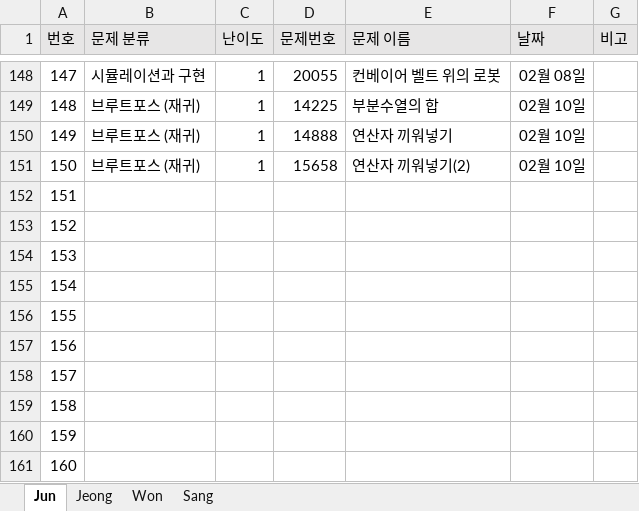
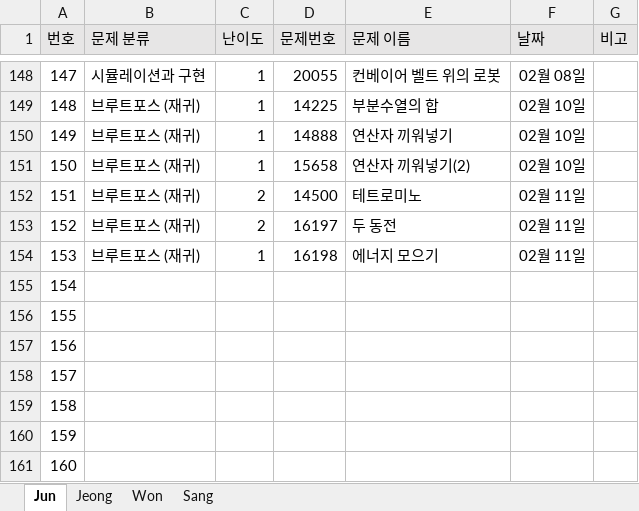
Before and after one commit to JunHeon-Ch/GC_Algorithm_Study, an Excel workbook: Status.xlsx, sheet Jun, drawn as a sheet; only a part is shown, gaps mark what is left out; values as stored, in another font and other column widths than the file's, no borders; the diff names each change by its address in the sheet, - before the commit and + after, or states it on an @@ line.

Commit message:
docs: Updating junheon status

```diff
--- a/Status.xlsx (sheet Jun)
+++ b/Status.xlsx (sheet Jun)
-B152:B154 (문제 분류): (empty)
+B152:B154 (문제 분류): 브루트포스 (재귀)
-C152:C153 (난이도): (empty)
+C152:C153 (난이도): 2
-D152 (문제번호): (empty)
+D152 (문제번호): 14500
-E152 (문제 이름): (empty)
+E152 (문제 이름): 테트로미노
-F152:F154 (날짜): (empty)
+F152:F154 (날짜): 02월 11일
-D153 (문제번호): (empty)
+D153 (문제번호): 16197
-E153 (문제 이름): (empty)
+E153 (문제 이름): 두 동전
-C154 (난이도): (empty)
+C154 (난이도): 1
-D154 (문제번호): (empty)
+D154 (문제번호): 16198
-E154 (문제 이름): (empty)
+E154 (문제 이름): 에너지 모으기
```
